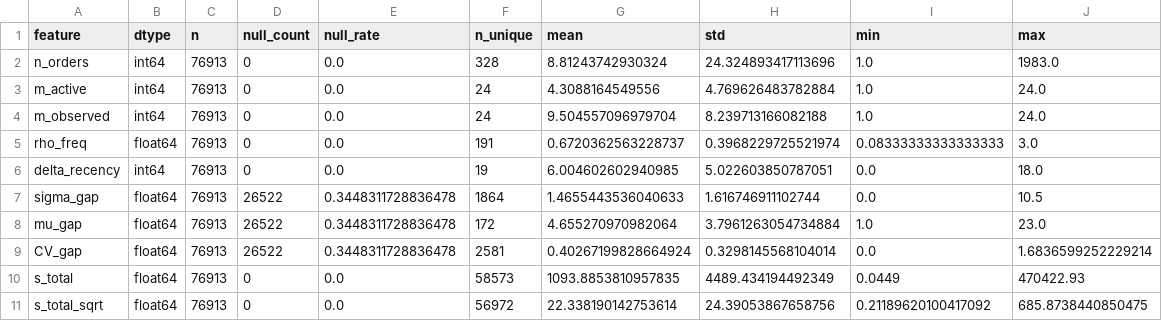
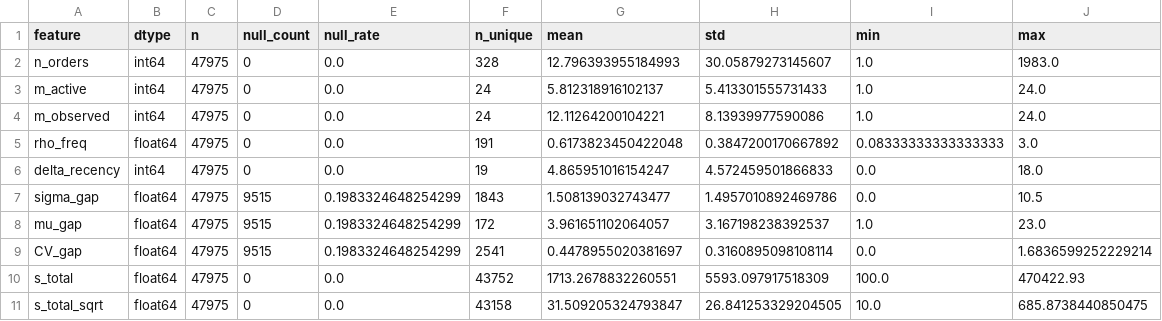
Before and after one commit to FridljDa/DataMininghackathon, a CSV file: data/08_feature_analysis/offline/feature_summary.csv, drawn as a sheet; only a part is shown; the diff covers the shown part only.

```diff
--- a/data/08_feature_analysis/offline/feature_summary.csv
+++ b/data/08_feature_analysis/offline/feature_summary.csv
@@ -1,11 +1,11 @@
 feature,dtype,n,null_count,null_rate,n_unique,mean,std,min,max
-n_orders,int64,76913,0,0.0,328,8.81243742930324,24.324893417113696,1.0,1983.0
-m_active,int64,76913,0,0.0,24,4.3088164549556,4.769626483782884,1.0,24.0
-m_observed,int64,76913,0,0.0,24,9.504557096979704,8.239713166082188,1.0,24.0
-rho_freq,float64,76913,0,0.0,191,0.6720362563228737,0.3968229725521974,0.08333333333333333,3.0
-delta_recency,int64,76913,0,0.0,19,6.004602602940985,5.022603850787051,0.0,18.0
-sigma_gap,float64,76913,26522,0.3448311728836478,1864,1.4655443536040633,1.616746911102744,0.0,10.5
-mu_gap,float64,76913,26522,0.3448311728836478,172,4.655270970982064,3.7961263054734884,1.0,23.0
-CV_gap,float64,76913,26522,0.3448311728836478,2581,0.40267199828664924,0.3298145568104014,0.0,1.6836599252229214
-s_total,float64,76913,0,0.0,58573,1093.8853810957835,4489.434194492349,0.0449,470422.93
-s_total_sqrt,float64,76913,0,0.0,56972,22.338190142753614,24.39053867658756,0.21189620100417092,685.8738440850475
+n_orders,int64,47975,0,0.0,328,12.796393955184993,30.05879273145607,1.0,1983.0
+m_active,int64,47975,0,0.0,24,5.812318916102137,5.413301555731433,1.0,24.0
+m_observed,int64,47975,0,0.0,24,12.11264200104221,8.13939977590086,1.0,24.0
+rho_freq,float64,47975,0,0.0,191,0.6173823450422048,0.3847200170667892,0.08333333333333333,3.0
+delta_recency,int64,47975,0,0.0,19,4.865951016154247,4.572459501866833,0.0,18.0
+sigma_gap,float64,47975,9515,0.1983324648254299,1843,1.508139032743477,1.4957010892469786,0.0,10.5
+mu_gap,float64,47975,9515,0.1983324648254299,172,3.961651102064057,3.167198238392537,1.0,23.0
+CV_gap,float64,47975,9515,0.1983324648254299,2541,0.4478955020381697,0.3160895098108114,0.0,1.6836599252229214
+s_total,float64,47975,0,0.0,43752,1713.2678832260551,5593.097917518309,100.0,470422.93
+s_total_sqrt,float64,47975,0,0.0,43158,31.509205324793847,26.841253329204505,10.0,685.8738440850475
```
Also changed, not shown: 86 edited cells elsewhere in this file, data/08_feature_analysis/online/feature_summary.csv, data/12_scores/online/run_index.csv, 7 other files.
